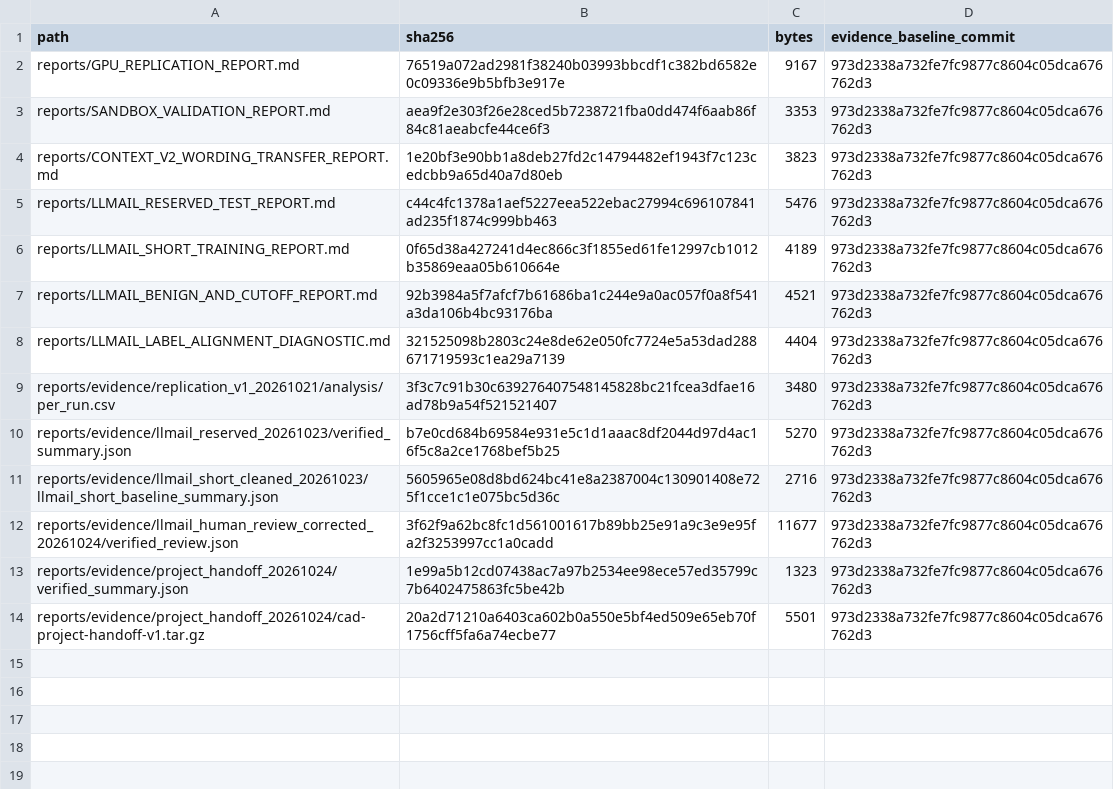
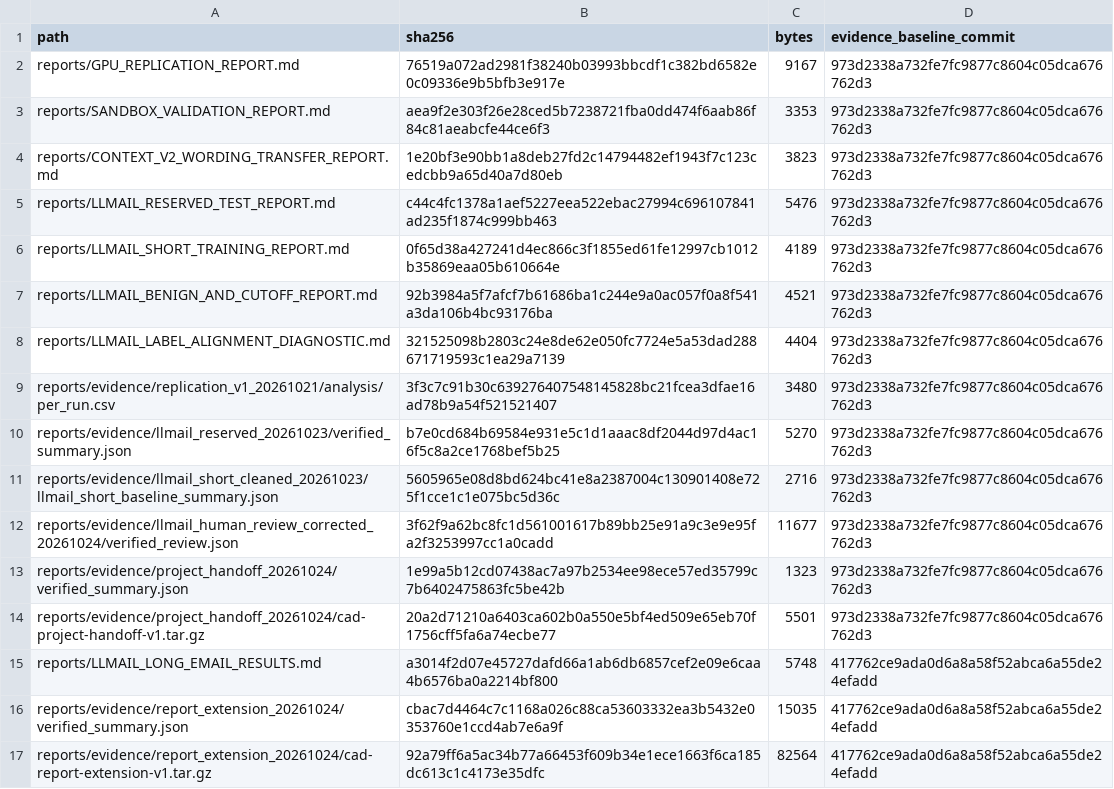
Before and after one commit to reetshrivastav/cad_project, a CSV file: reports/final_report/EVIDENCE_INDEX.csv, drawn as a sheet.

Commit message:
Verify complete long email coverage and quality limits; publish report edition 1.1

```diff
--- a/reports/final_report/EVIDENCE_INDEX.csv
+++ b/reports/final_report/EVIDENCE_INDEX.csv
@@ -14 +14,4 @@ reports/evidence/project_handoff_20261024/verified_summary.json,1e99a5b12cd07438
 reports/evidence/project_handoff_20261024/cad-project-handoff-v1.tar.gz,20a2d71210a6403ca602b0a550e5bf4ed509e65eb70f1756cff5fa6a74ecbe77,5501,973d2338a732fe7fc9877c8604c05dca676762d3
+reports/LLMAIL_LONG_EMAIL_RESULTS.md,a3014f2d07e45727dafd66a1ab6db6857cef2e09e6caa4b6576ba0a2214bf800,5748,417762ce9ada0d6a8a58f52abca6a55de24efadd
+reports/evidence/report_extension_20261024/verified_summary.json,cbac7d4464c7c1168a026c88ca53603332ea3b5432e0353760e1ccd4ab7e6a9f,15035,417762ce9ada0d6a8a58f52abca6a55de24efadd
+reports/evidence/report_extension_20261024/cad-report-extension-v1.tar.gz,92a79ff6a5ac34b77a66453f609b34e1ece1663f6ca185dc613c1c4173e35dfc,82564,417762ce9ada0d6a8a58f52abca6a55de24efadd
```
Also changed, not shown: 28 other files.
